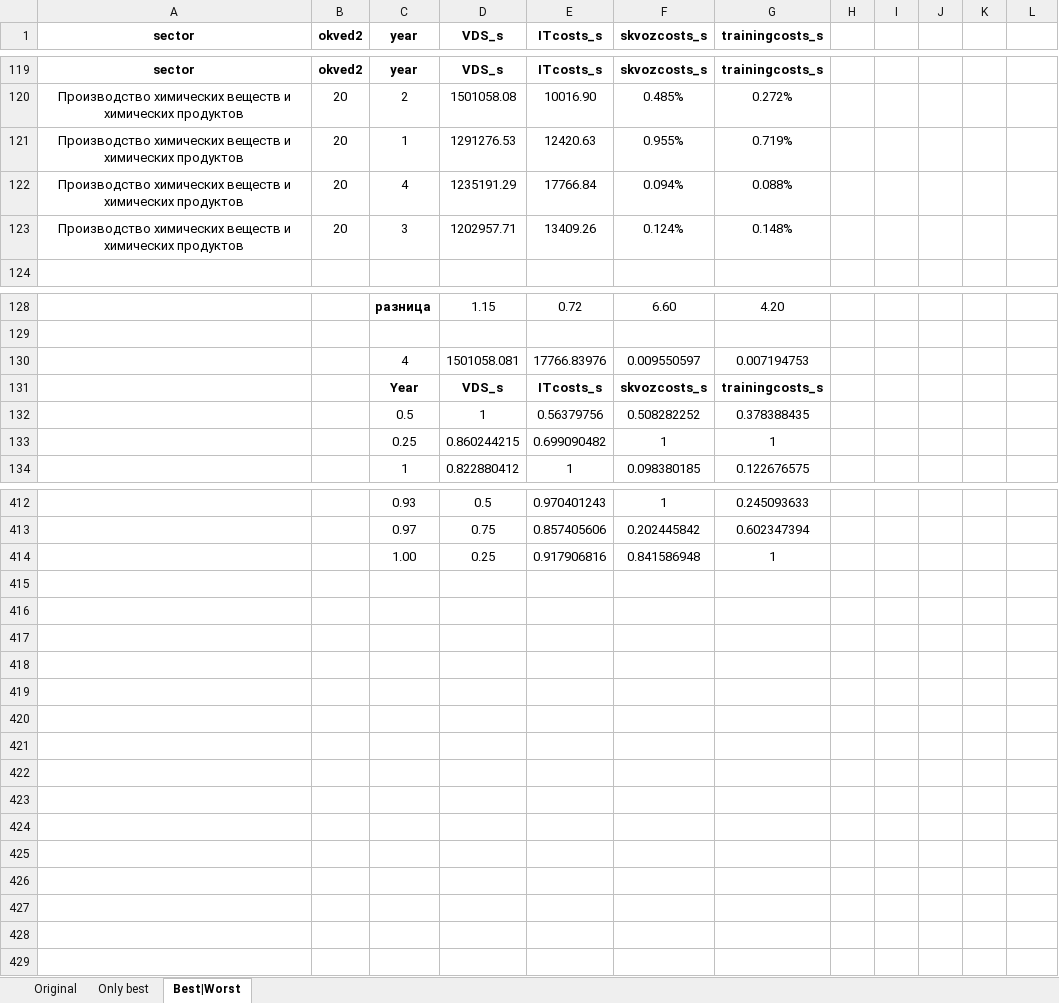
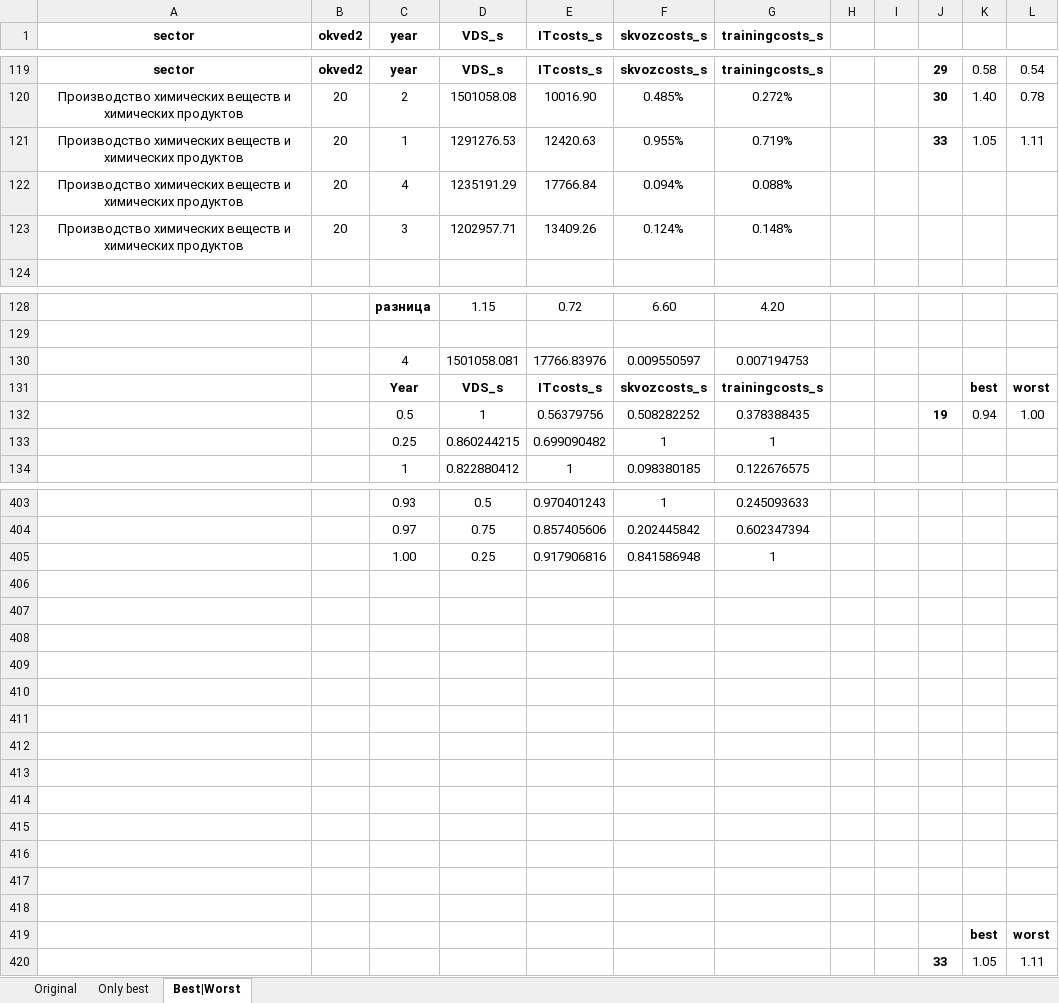
Before and after one commit to aghajanyan/ITMO-3, an Excel workbook: clustering/sepsectors/industrial sector (VDS_s) 0.xlsx, sheet Best|Worst, drawn as a sheet; only a part is shown, gaps mark what is left out; values as stored, in another font and other column widths than the file's, no borders; charts and pictures and conditional formats not drawn; the diff covers the shown part only; the diff names each change by its address in the sheet, - before the commit and + after, or states it on an @@ line.

```diff
--- a/clustering/sepsectors/industrial sector (VDS_s) 0.xlsx (sheet Best|Worst)
+++ b/clustering/sepsectors/industrial sector (VDS_s) 0.xlsx (sheet Best|Worst)
-J119: (empty)
+J119: 29
-K119: (empty)
+K119: 0.58
-L119: (empty)
+L119: 0.54
-J120: (empty)
+J120: 30
-K120: (empty)
+K120: 1.40
-L120: (empty)
+L120: 0.78
-J121: (empty)
+J121: 33
-K121: (empty)
+K121: 1.05
-L121: (empty)
+L121: 1.11
-K131: (empty)
+K131: best
-L131: (empty)
+L131: worst
-J132: (empty)
+J132: 19
-K132: (empty)
+K132: 0.94
-L132: (empty)
+L132: 1.00
+row 406: (empty)
+row 407: (empty)
+row 408: (empty)
+row 409: (empty)
+row 410: (empty)
+row 411: (empty)
+row 412: (empty)
+row 413: (empty)
+row 414: (empty)
+row 415: (empty)
+row 416: (empty)
+row 417: (empty)
+row 418: (empty)
+row 419:  |  |  |  |  |  |  |  |  |  | best | worst
+row 420:  |  |  |  |  |  |  |  |  | 33 | 1.05 | 1.11
```
Also changed, not shown: 9 removed rows and 90 edited cells elsewhere in this sheet, formulas that keep their value, charts or pictures.
